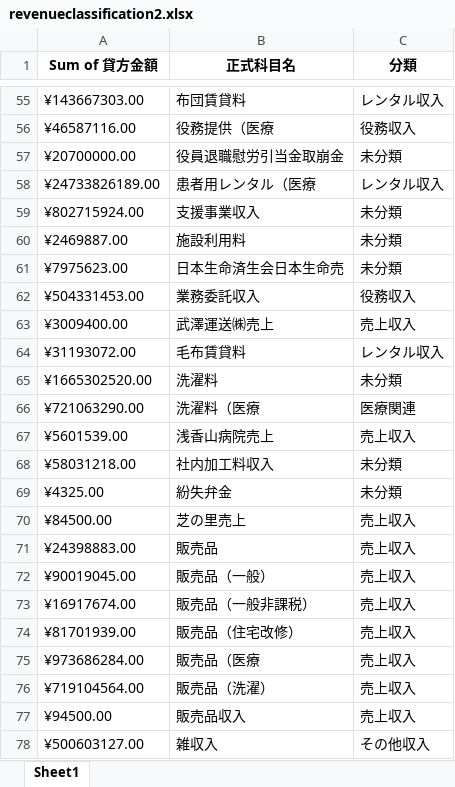
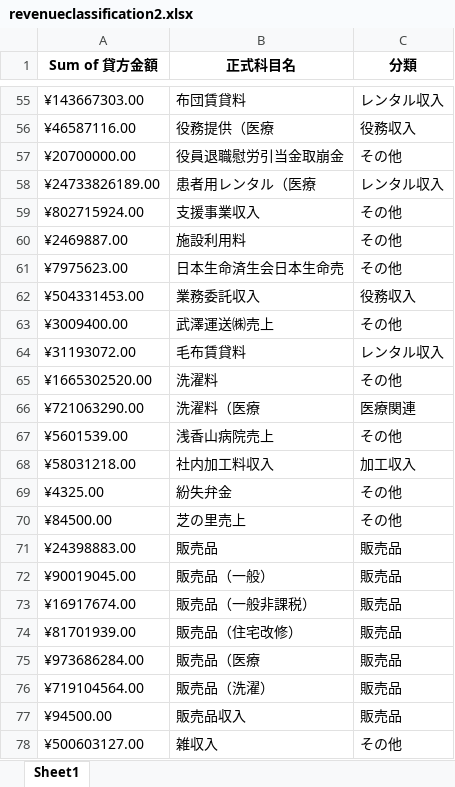
Before and after one commit to philipeq98/Python, an Excel workbook: revenueclassification2.xlsx, sheet Sheet1, drawn as a sheet; only a part is shown, gaps mark what is left out; values as stored, in another font and other column widths than the file's, no borders; the diff covers the shown part only; the diff names each change by its address in the sheet, - before the commit and + after, or states it on an @@ line.

```diff
--- a/revenueclassification2.xlsx (sheet Sheet1)
+++ b/revenueclassification2.xlsx (sheet Sheet1)
-C57 (分類): 未分類
+C57 (分類): その他
-C59:C61 (分類): 未分類
+C59:C61 (分類): その他
-C63 (分類): 売上収入
+C63 (分類): その他
-C65 (分類): 未分類
+C65 (分類): その他
-C67 (分類): 売上収入
+C67 (分類): その他
-C68 (分類): 未分類
+C68 (分類): 加工収入
-C69 (分類): 未分類
+C69 (分類): その他
-C70 (分類): 売上収入
+C70 (分類): その他
-C71:C77 (分類): 売上収入
+C71:C77 (分類): 販売品
-C78 (分類): その他収入
+C78 (分類): その他
```
Also changed, not shown: 43 edited cells elsewhere in this sheet, 2 other files.
